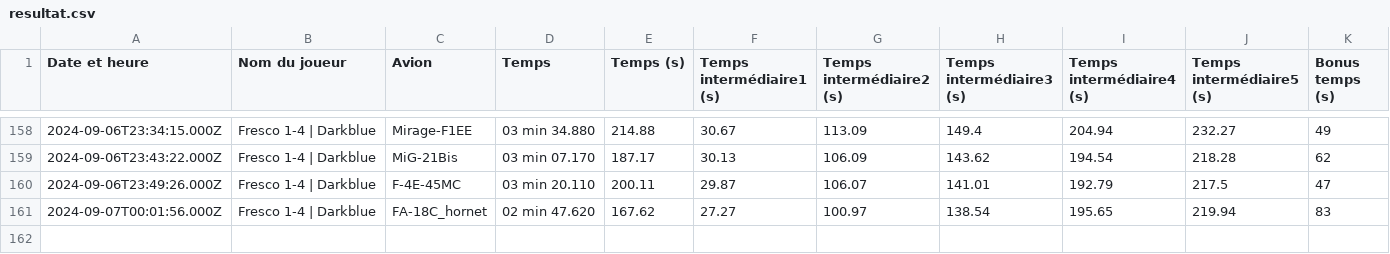
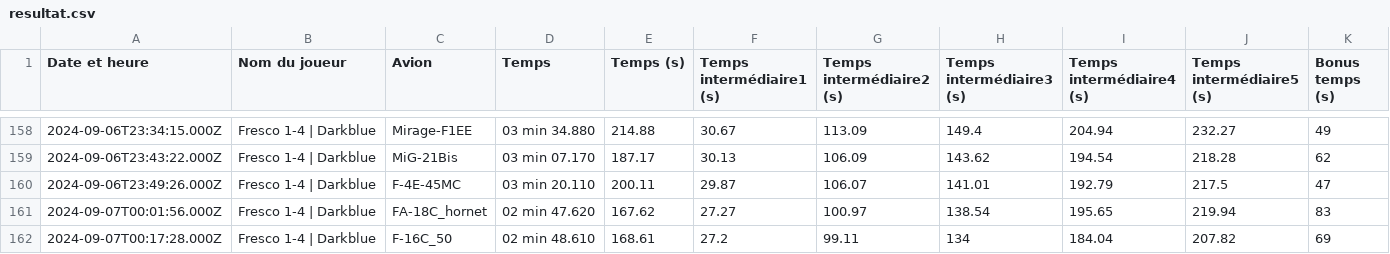
Before and after one commit to Cellules-Rapaces/Dagger-One, a CSV file: docs/data/resultat.csv, drawn as a sheet; only a part is shown, gaps mark what is left out; the diff names each change by its address in the sheet, - before the commit and + after, or states it on an @@ line.

Commit message:
Data update

```diff
--- a/docs/data/resultat.csv
+++ b/docs/data/resultat.csv
+row 162: 2024-09-07T00:17:28.000Z | Fresco 1-4 | Darkblue | F-16C_50 | 02 min 48.610 | 168.61 | 27.2 | 99.11 | 134 | 184.04 | 207.82 | 69
```
Also changed, not shown: static/data/resultat.csv, 2 other files.
